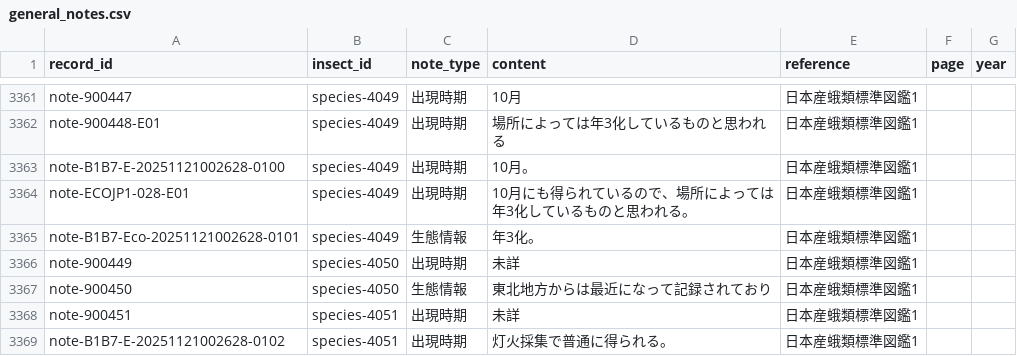
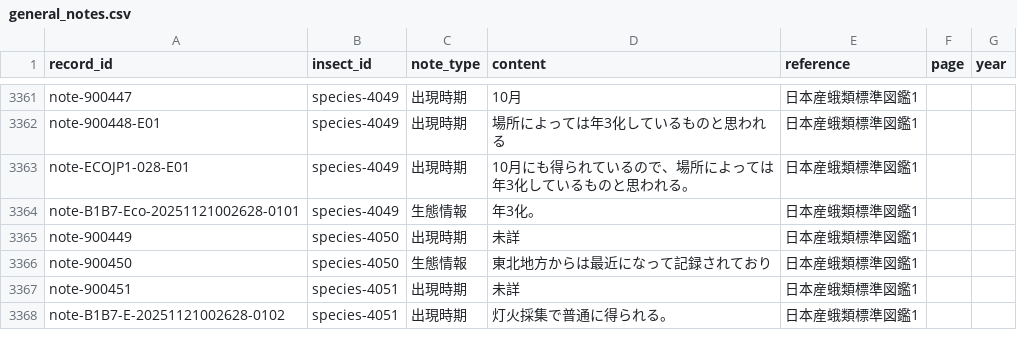
Before and after one commit to orau98/orau98.github.io, a CSV file: normalized_data/general_notes.csv, drawn as a sheet; only a part is shown, gaps mark what is left out.

Commit message:
chore: dedupe general_notes entry for species-4049

```diff
--- a/normalized_data/general_notes.csv
+++ b/normalized_data/general_notes.csv
@@ -3362,3 +3362,2 @@ note-900447,species-4049,出現時期,10月,日本産蛾類標準図鑑1,,
 note-900448-E01,species-4049,出現時期,場所によっては年3化しているものと思われる,日本産蛾類標準図鑑1,,
-note-B1B7-E-20251121002628-0100,species-4049,出現時期,10月。,日本産蛾類標準図鑑1,,
 note-ECOJP1-028-E01,species-4049,出現時期,10月にも得られているので、場所によっては年3化しているものと思われる。,日本産蛾類標準図鑑1,,
```
Also changed, not shown: public/general_notes.csv, 2 other files.
